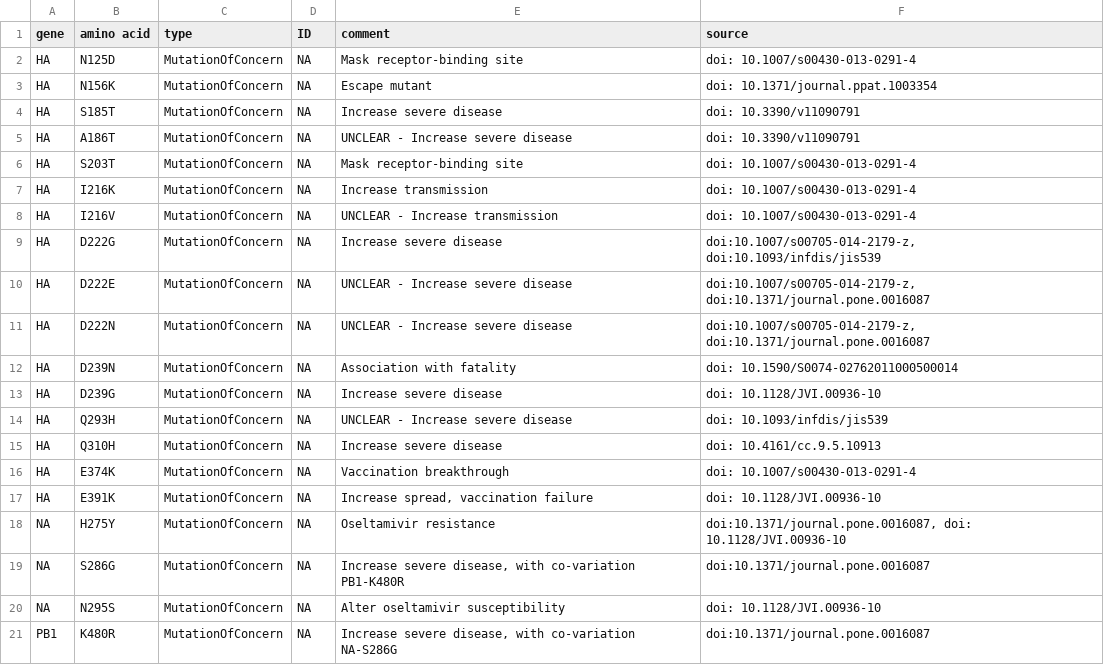
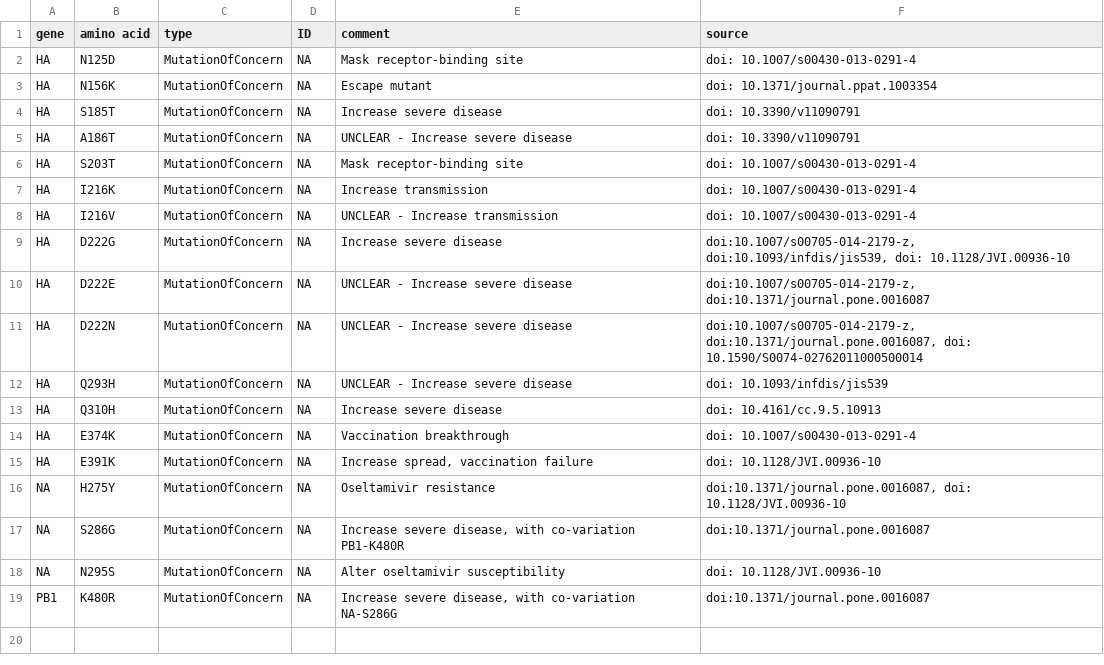
Before and after one commit to rki-mf1/VirusWarn-Flu, a TSV file: data/A(H1N1)pdm09/table_h1n1_mutations_annotation.tsv, drawn as a sheet.

Commit message:
Check numbering

```diff
--- a/data/A(H1N1)pdm09/table_h1n1_mutations_annotation.tsv
+++ b/data/A(H1N1)pdm09/table_h1n1_mutations_annotation.tsv
@@ -8,7 +8,5 @@ HA	I216K	MutationOfConcern 	NA	Increase transmission	doi: 10.1007/s00430-013-029
 HA	I216V	MutationOfConcern 	NA	UNCLEAR - Increase transmission	doi: 10.1007/s00430-013-0291-4
-HA	D222G	MutationOfConcern 	NA	Increase severe disease	doi:10.1007/s00705-014-2179-z, doi:10.1093/infdis/jis539
+HA	D222G	MutationOfConcern 	NA	Increase severe disease	doi:10.1007/s00705-014-2179-z, doi:10.1093/infdis/jis539, doi: 10.1128/JVI.00936-10
 HA	D222E	MutationOfConcern 	NA	UNCLEAR - Increase severe disease	doi:10.1007/s00705-014-2179-z, doi:10.1371/journal.pone.0016087
-HA	D222N	MutationOfConcern 	NA	UNCLEAR - Increase severe disease	doi:10.1007/s00705-014-2179-z, doi:10.1371/journal.pone.0016087
-HA	D239N	MutationOfConcern 	NA	Association with fatality	doi: 10.1590/S0074-02762011000500014
-HA	D239G	MutationOfConcern 	NA	Increase severe disease	doi: 10.1128/JVI.00936-10
+HA	D222N	MutationOfConcern 	NA	UNCLEAR - Increase severe disease	doi:10.1007/s00705-014-2179-z, doi:10.1371/journal.pone.0016087, doi: 10.1590/S0074-02762011000500014
 HA	Q293H	MutationOfConcern 	NA	UNCLEAR - Increase severe disease	doi: 10.1093/infdis/jis539
```
